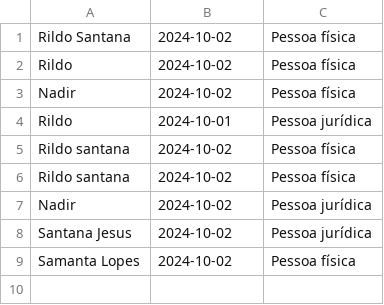
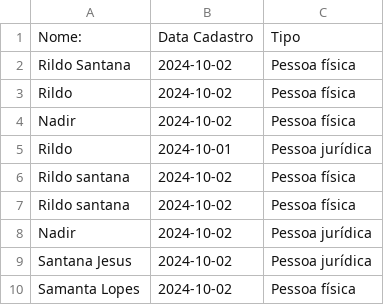
Before and after one commit to Rildo2024Santana/projeto_streamlit, a CSV file: clientes.csv, drawn as a sheet.

Commit message:
Update clientes.csv

```diff
--- a/clientes.csv
+++ b/clientes.csv
@@ -1 +1,2 @@
+Nome:,Data Cadastro,Tipo
 Rildo Santana,2024-10-02,Pessoa física
```
